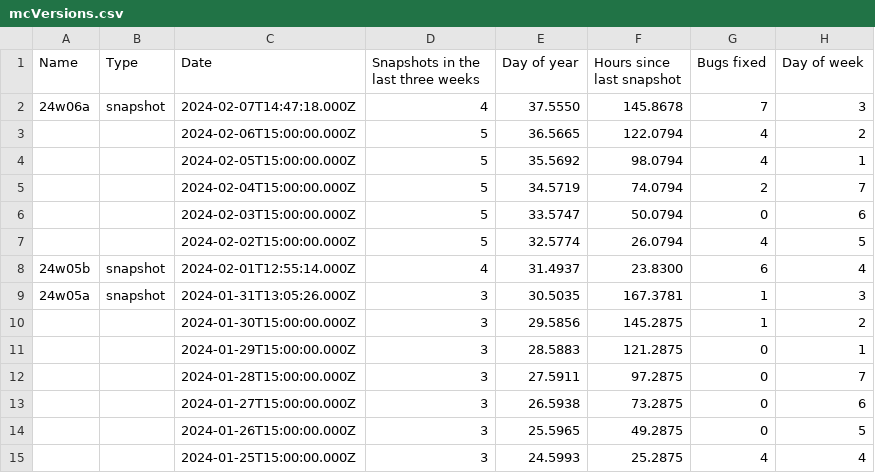
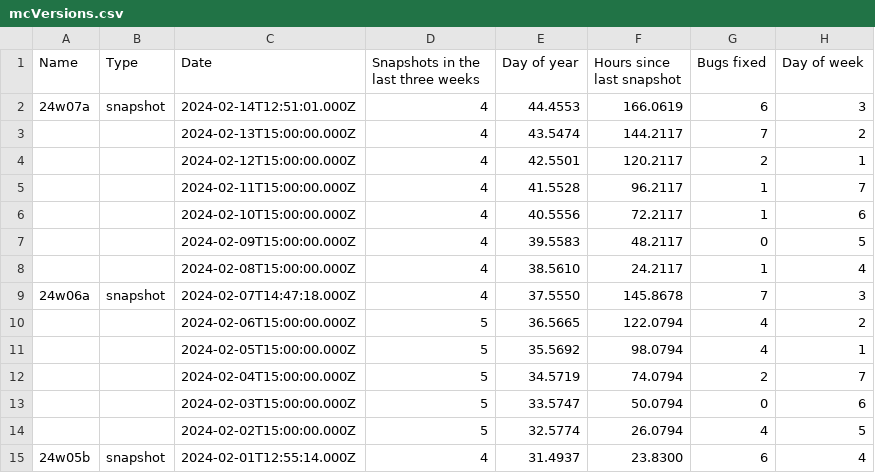
Before and after one commit to DEVTomatoCake/MCCNextSnapshot, a CSV file: mcVersions.csv, drawn as a sheet; only a part is shown; the shorter side is filled out with more unchanged rows; the diff covers the shown part only.

```diff
--- a/mcVersions.csv
+++ b/mcVersions.csv
@@ -1,2 +1,9 @@
 Name,Type,Date,Snapshots in the last three weeks,Day of year,Hours since last snapshot,Bugs fixed,Day of week
+24w07a,snapshot,2024-02-14T12:51:01.000Z,4,44.4553,166.0619,6,3
+,,2024-02-13T15:00:00.000Z,4,43.5474,144.2117,7,2
+,,2024-02-12T15:00:00.000Z,4,42.5501,120.2117,2,1
+,,2024-02-11T15:00:00.000Z,4,41.5528,96.2117,1,7
+,,2024-02-10T15:00:00.000Z,4,40.5556,72.2117,1,6
+,,2024-02-09T15:00:00.000Z,4,39.5583,48.2117,0,5
+,,2024-02-08T15:00:00.000Z,4,38.5610,24.2117,1,4
 24w06a,snapshot,2024-02-07T14:47:18.000Z,4,37.5550,145.8678,7,3
```
Also changed, not shown: 5 removed rows and 15 edited cells elsewhere in this file, fancyStats.csv, 7 other files.
